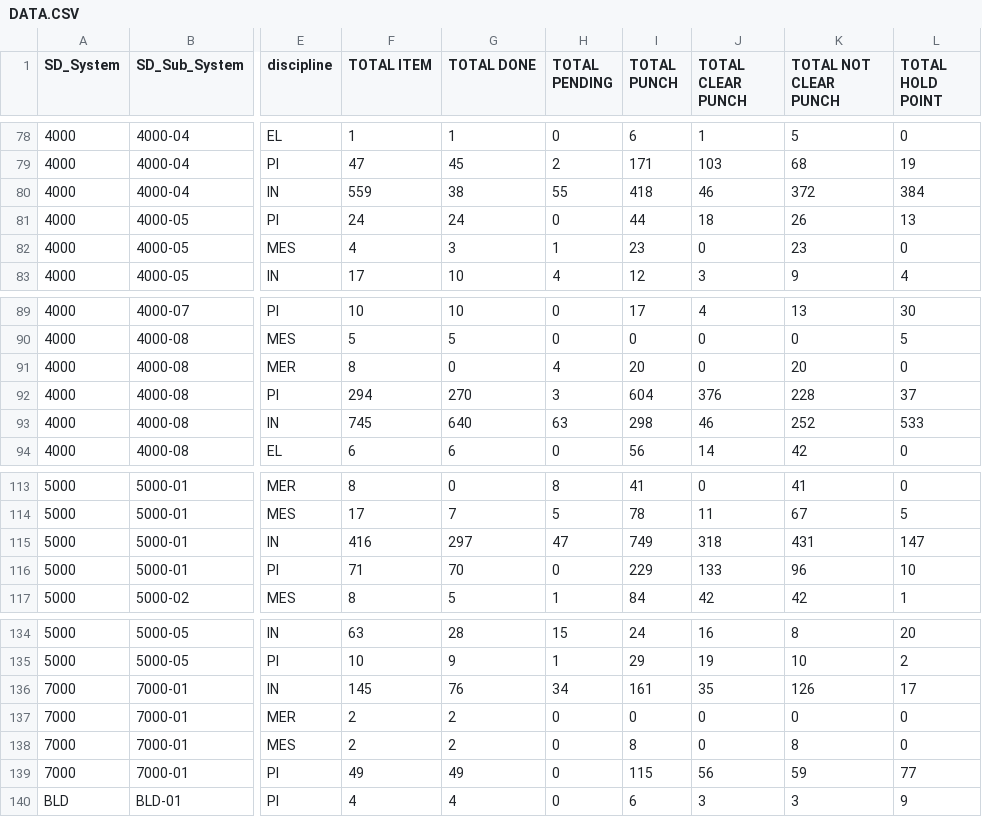
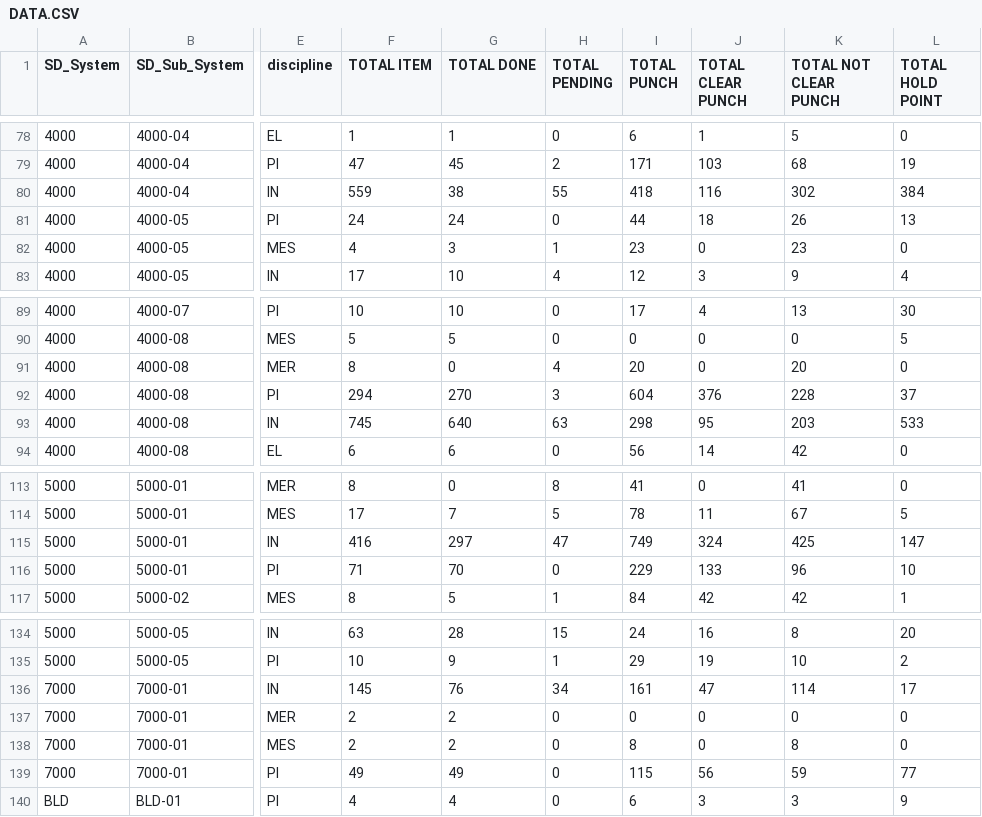
Before and after one commit to akarimvand/SAPRA2, a CSV file: dbcsv/DATA.CSV, drawn as a sheet; only a part is shown, gaps mark what is left out; the diff covers the shown part only; the diff names each change by its address in the sheet, - before the commit and + after, or states it on an @@ line.

```diff
--- a/dbcsv/DATA.CSV
+++ b/dbcsv/DATA.CSV
-J80 (TOTAL CLEAR PUNCH): 46
+J80 (TOTAL CLEAR PUNCH): 116
-K80 (TOTAL NOT CLEAR PUNCH): 372
+K80 (TOTAL NOT CLEAR PUNCH): 302
-J93 (TOTAL CLEAR PUNCH): 46
+J93 (TOTAL CLEAR PUNCH): 95
-K93 (TOTAL NOT CLEAR PUNCH): 252
+K93 (TOTAL NOT CLEAR PUNCH): 203
-J115 (TOTAL CLEAR PUNCH): 318
+J115 (TOTAL CLEAR PUNCH): 324
-K115 (TOTAL NOT CLEAR PUNCH): 431
+K115 (TOTAL NOT CLEAR PUNCH): 425
-J136 (TOTAL CLEAR PUNCH): 35
+J136 (TOTAL CLEAR PUNCH): 47
-K136 (TOTAL NOT CLEAR PUNCH): 126
+K136 (TOTAL NOT CLEAR PUNCH): 114
```
Also changed, not shown: 32 edited cells elsewhere in this file.
